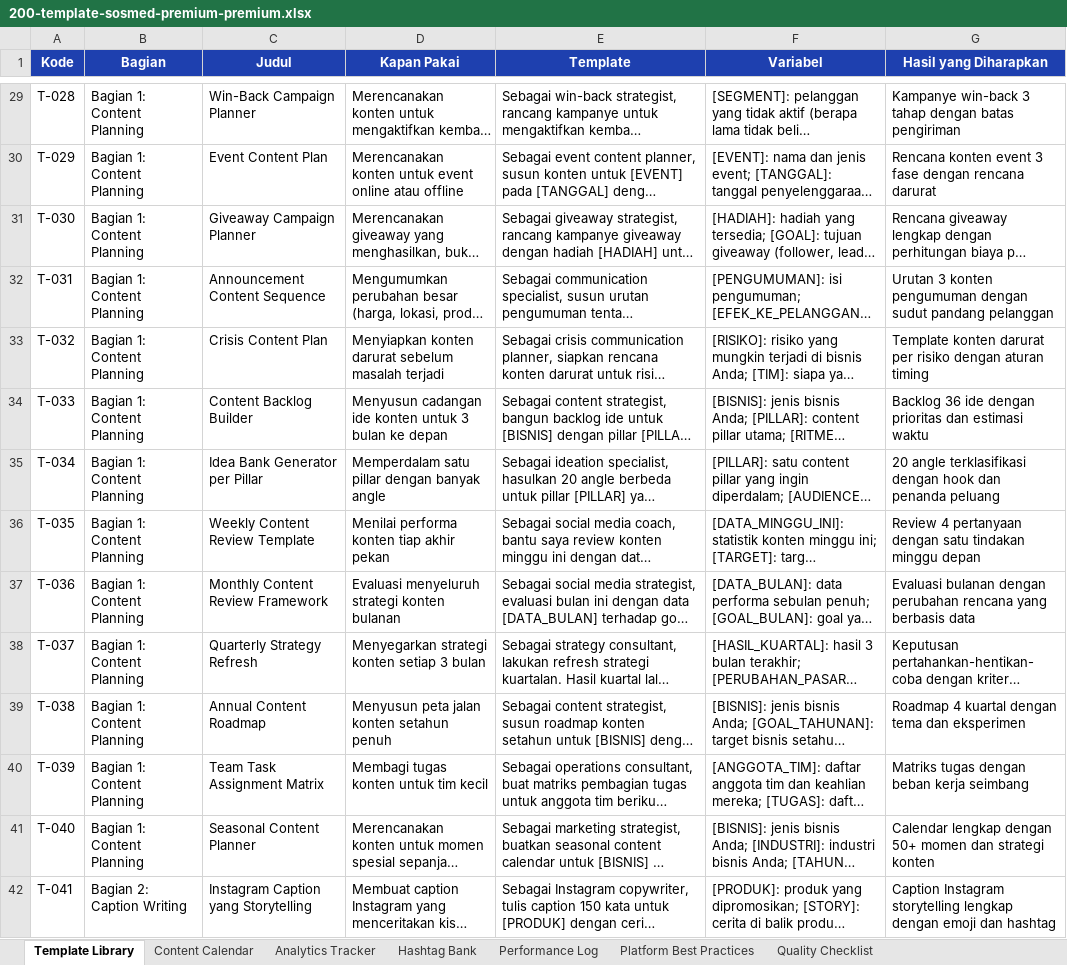
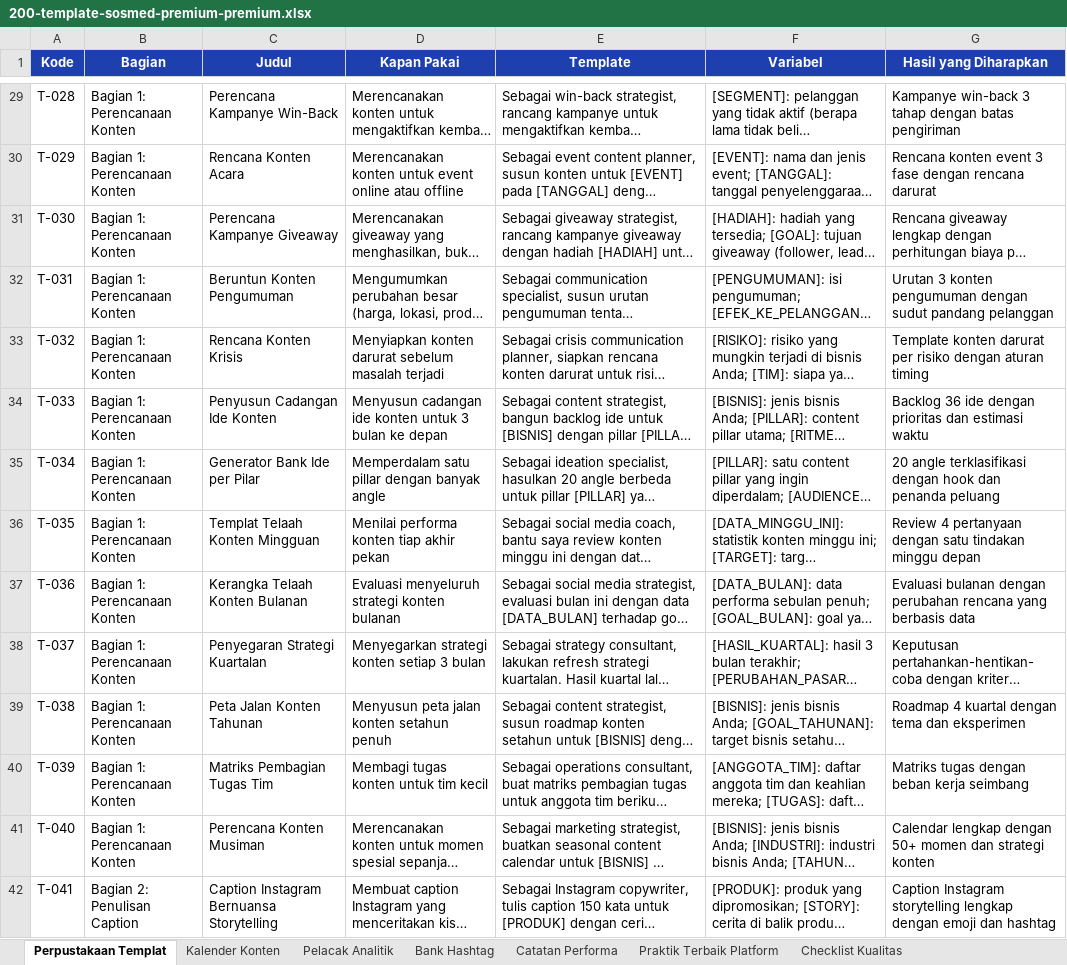
Before and after one commit to SIRAJcrypto11/snishop-content-production, an Excel workbook: products/200-template-sosmed-premium-premium.xlsx, sheet Perpustakaan Templat, drawn as a sheet; only a part is shown, gaps mark what is left out; long unchanged cells end in …; values as stored, in another font and other column widths than the file's, no borders; the diff covers the shown part only; the diff names each change by its address in the sheet, - before the commit and + after, or states it on an @@ line.

Commit message:
Fix double-tier PDF titles and localize all Product 3 content to Indonesian
PDFGenerator appended the tier tag a second time on top of the one already
added by produce.js, so every cover header read like [PREMIUM] [PREMIUM].
produce.js now passes the base title and the generator adds the tag once.

Product 3 is now fully Indonesian: 171 template titles, 5 bagian headers,
9 mostly-English template bodies (laporan performa, rencana pertumbuhan,
analisis performa, perhitungan ROI, telaah tahunan, komunitas, multi-platform,
Facebook post, kalender konten), all English hasil lines, variable lists,
and the Excel sheet names (Perpustakaan Templat, Kalender Konten, Pelacak
Analitik, Bank Hashtag, Catatan Performa, Praktik Terbaik Platform,
Checklist Kualitas) with the Lampiran A guide kept in sync.

New verification tooling: verify-produced.js extracts PDF text and asserts
exact prompt/template counts (150/300/200) with zero placeholder or English
tells; scan-english.js scores English density of every template body;
localize-titles.js holds the full 171-title mapping. All 9 products
re-produced and verified: counts 150/150, 300/300, 200/200, lint clean.

```diff
--- a/products/200-template-sosmed-premium-premium.xlsx (sheet Perpustakaan Templat)
+++ b/products/200-template-sosmed-premium-premium.xlsx (sheet Perpustakaan Templat)
-sheet tab: Template Library
+sheet tab: Perpustakaan Templat
-sheet tab: Content Calendar
+sheet tab: Kalender Konten
-sheet tab: Analytics Tracker
+sheet tab: Pelacak Analitik
-sheet tab: Hashtag Bank
+sheet tab: Bank Hashtag
-sheet tab: Performance Log
+sheet tab: Catatan Performa
-sheet tab: Platform Best Practices
+sheet tab: Praktik Terbaik Platform
-sheet tab: Quality Checklist
+sheet tab: Checklist Kualitas
-B29:B41 (Bagian): Bagian 1: Content Planning
+B29:B41 (Bagian): Bagian 1: Perencanaan Konten
-C29 (Judul): Win-Back Campaign Planner
+C29 (Judul): Perencana Kampanye Win-Back
-C30 (Judul): Event Content Plan
+C30 (Judul): Rencana Konten Acara
-C31 (Judul): Giveaway Campaign Planner
+C31 (Judul): Perencana Kampanye Giveaway
-C32 (Judul): Announcement Content Sequence
+C32 (Judul): Beruntun Konten Pengumuman
-C33 (Judul): Crisis Content Plan
+C33 (Judul): Rencana Konten Krisis
-C34 (Judul): Content Backlog Builder
+C34 (Judul): Penyusun Cadangan Ide Konten
-C35 (Judul): Idea Bank Generator per Pillar
+C35 (Judul): Generator Bank Ide per Pilar
-C36 (Judul): Weekly Content Review Template
+C36 (Judul): Templat Telaah Konten Mingguan
-C37 (Judul): Monthly Content Review Framework
+C37 (Judul): Kerangka Telaah Konten Bulanan
-C38 (Judul): Quarterly Strategy Refresh
+C38 (Judul): Penyegaran Strategi Kuartalan
-C39 (Judul): Annual Content Roadmap
+C39 (Judul): Peta Jalan Konten Tahunan
-C40 (Judul): Team Task Assignment Matrix
+C40 (Judul): Matriks Pembagian Tugas Tim
-C41 (Judul): Seasonal Content Planner
+C41 (Judul): Perencana Konten Musiman
-B42 (Bagian): Bagian 2: Caption Writing
+B42 (Bagian): Bagian 2: Penulisan Caption
-C42 (Judul): Instagram Caption yang Storytelling
+C42 (Judul): Caption Instagram Bernuansa Storytelling
```
Also changed, not shown: 392 edited cells elsewhere in this sheet, products/150-prompt-umkm-premium-premium.xlsx, products/150-prompt-umkm-ultimate-ultimate.xlsx, 33 other files.
